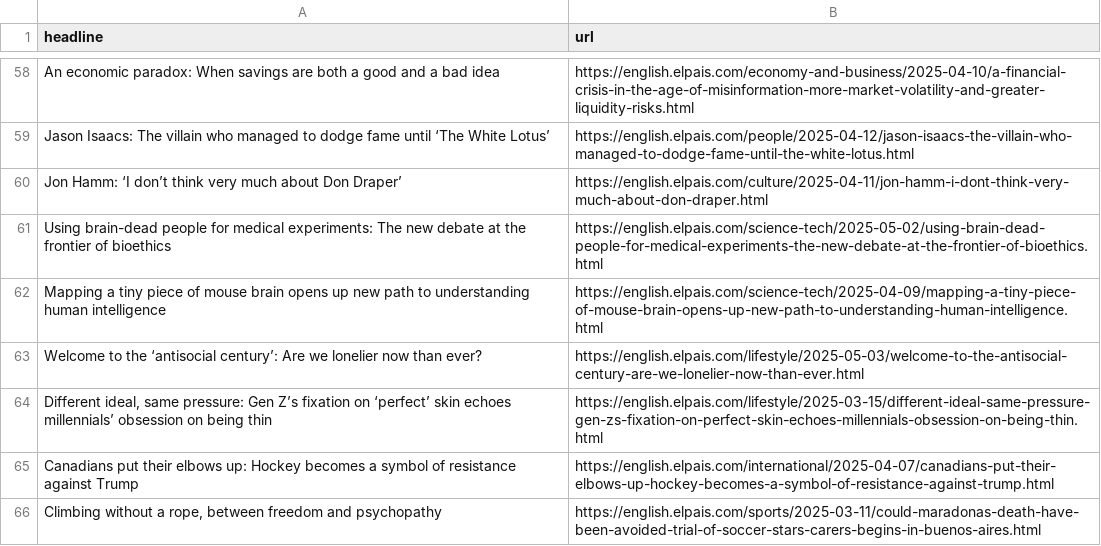
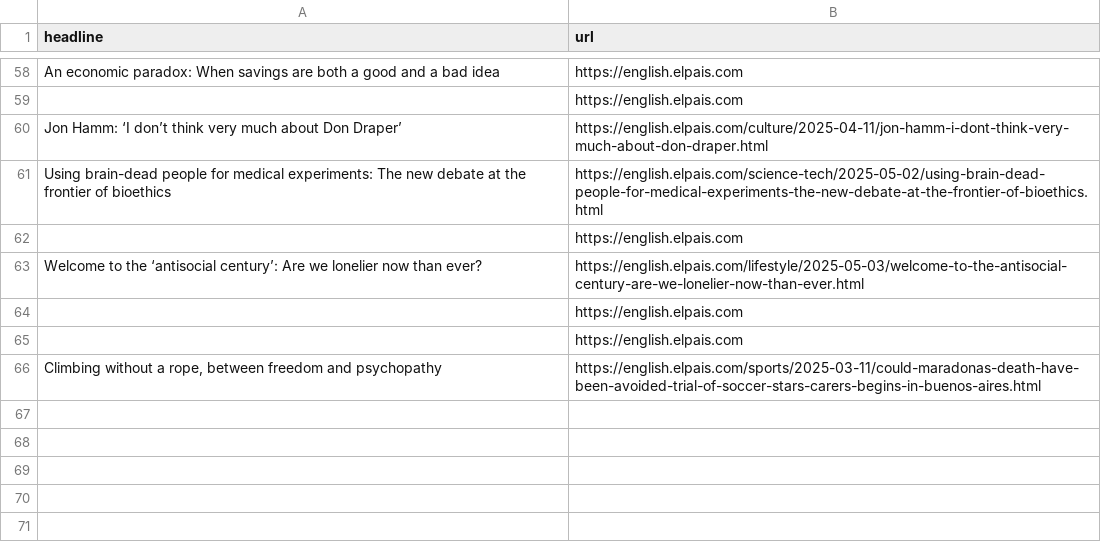
Before and after one commit to adiel3/el-pais-autoscraper, a CSV file: headlines.csv, drawn as a sheet; only a part is shown, gaps mark what is left out; removed rows and columns are numbered as before the commit, all else as after; the diff covers the shown part only; the diff names each change by its address in the sheet, - before the commit and + after, or states it on an @@ line.

```diff
--- a/headlines.csv
+++ b/headlines.csv
-B58 (url): https://english.elpais.com/economy-and-business/2025-04-10/a-financial-crisis-in-the-age-of-misinformation-more-market-volatility-and-greater-liquidity-risks.html
+B58 (url): https://english.elpais.com
-row 59: Jason Isaacs: The villain who managed to dodge fame until ‘The White Lotus’ | https://english.elpais.com/people/2025-04-12/jason-isaacs-the-villain-who-managed-to-dodge-fame-until-the-white-lotus.html
+row 59:  | https://english.elpais.com
-row 62: Mapping a tiny piece of mouse brain opens up new path to understanding human intelligence | https://english.elpais.com/science-tech/2025-04-09/mapping-a-tiny-piece-of-mouse-brain-opens-up-new-path-to-understanding-human-intelligence.html
+row 62:  | https://english.elpais.com
-row 64: Different ideal, same pressure: Gen Z’s fixation on ‘perfect’ skin echoes millennials’ obsession on being thin | https://english.elpais.com/lifestyle/2025-03-15/different-ideal-same-pressure-gen-zs-fixation-on-perfect-skin-echoes-millennials-obsession-on-being-thin.html
-row 65: Canadians put their elbows up: Hockey becomes a symbol of resistance against Trump | https://english.elpais.com/international/2025-04-07/canadians-put-their-elbows-up-hockey-becomes-a-symbol-of-resistance-against-trump.html
+row 64:  | https://english.elpais.com
+row 65:  | https://english.elpais.com
```
Also changed, not shown: 19 added rows, 19 removed rows and 4 edited cells elsewhere in this file.
